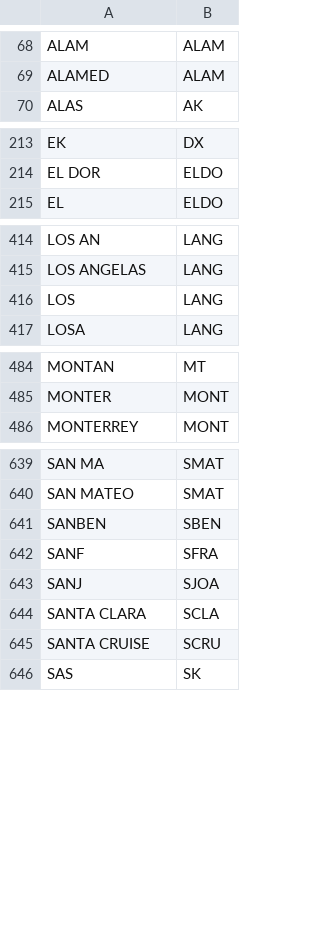
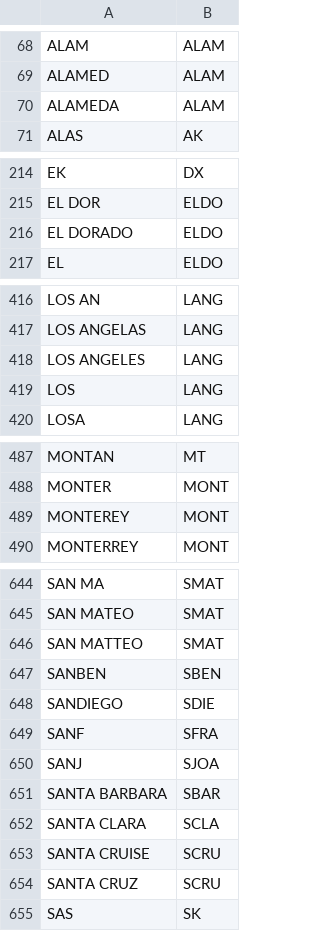
Before and after one commit to tepperly/QSO-Party, a CSV file: normalize/multipliers.csv, drawn as a sheet; only a part is shown, gaps mark what is left out; the diff covers the shown part only; the diff names each change by its address in the sheet, - before the commit and + after, or states it on an @@ line.

```diff
--- a/normalize/multipliers.csv
+++ b/normalize/multipliers.csv
+row 70: ALAMEDA | ALAM
+row 216: EL DORADO | ELDO
+row 418: LOS ANGELES | LANG
+row 489: MONTEREY | MONT
+row 646: SAN MATTEO | SMAT
+row 648: SANDIEGO | SDIE
+row 651: SANTA BARBARA | SBAR
+row 654: SANTA CRUZ | SCRU
```
Also changed, not shown: 1 added row elsewhere in this file, 3 other files.
